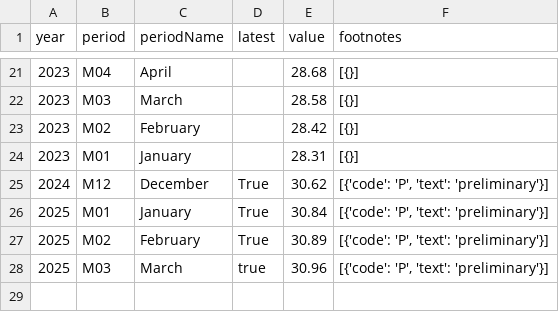
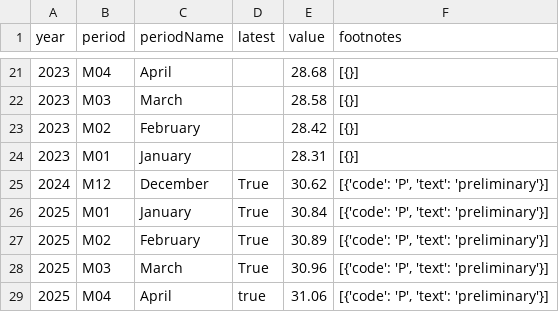
Before and after one commit to sravan12521/laborcensusbureaudashboard, a CSV file: labor_census_bureau/CES0500000008.csv, drawn as a sheet; only a part is shown, gaps mark what is left out.

```diff
--- a/labor_census_bureau/CES0500000008.csv
+++ b/labor_census_bureau/CES0500000008.csv
@@ -27,2 +27,3 @@ year,period,periodName,latest,value,footnotes
 2025,M02,February,True,30.89,"[{'code': 'P', 'text': 'preliminary'}]"
-2025,M03,March,true,30.96,"[{'code': 'P', 'text': 'preliminary'}]"
+2025,M03,March,True,30.96,"[{'code': 'P', 'text': 'preliminary'}]"
+2025,M04,April,true,31.06,"[{'code': 'P', 'text': 'preliminary'}]"
```
Also changed, not shown: labor_census_bureau/CES0000000001.csv, labor_census_bureau/LNS11000000.csv, 3 other files.
